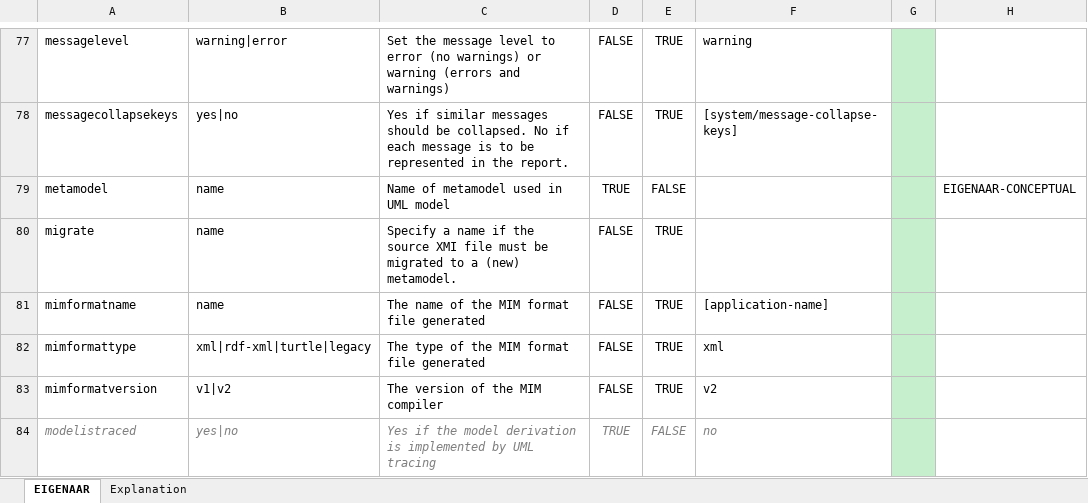
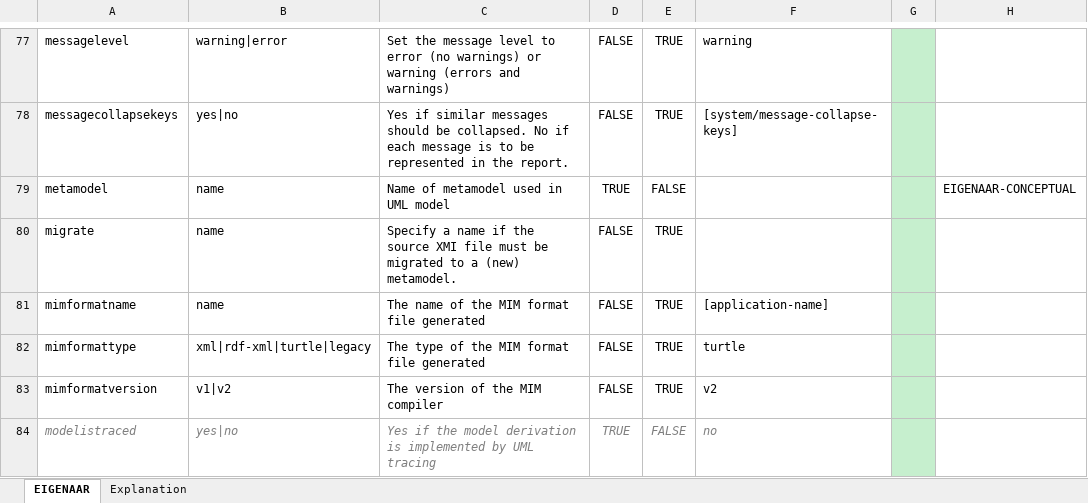
Before and after one commit to Imvertor/Imvertor-Maven, an Excel workbook: src/main/resources/input/EIGENAAR/props/EIGENAAR.xlsx, sheet EIGENAAR, drawn as a sheet; only a part is shown, gaps mark what is left out; values as stored, in another font and other column widths than the file's, no borders; the diff names each change by its address in the sheet, - before the commit and + after, or states it on an @@ line.

```diff
--- a/src/main/resources/input/EIGENAAR/props/EIGENAAR.xlsx (sheet EIGENAAR)
+++ b/src/main/resources/input/EIGENAAR/props/EIGENAAR.xlsx (sheet EIGENAAR)
-F82: xml
+F82: turtle
```
Also changed, not shown: 4 other files.
